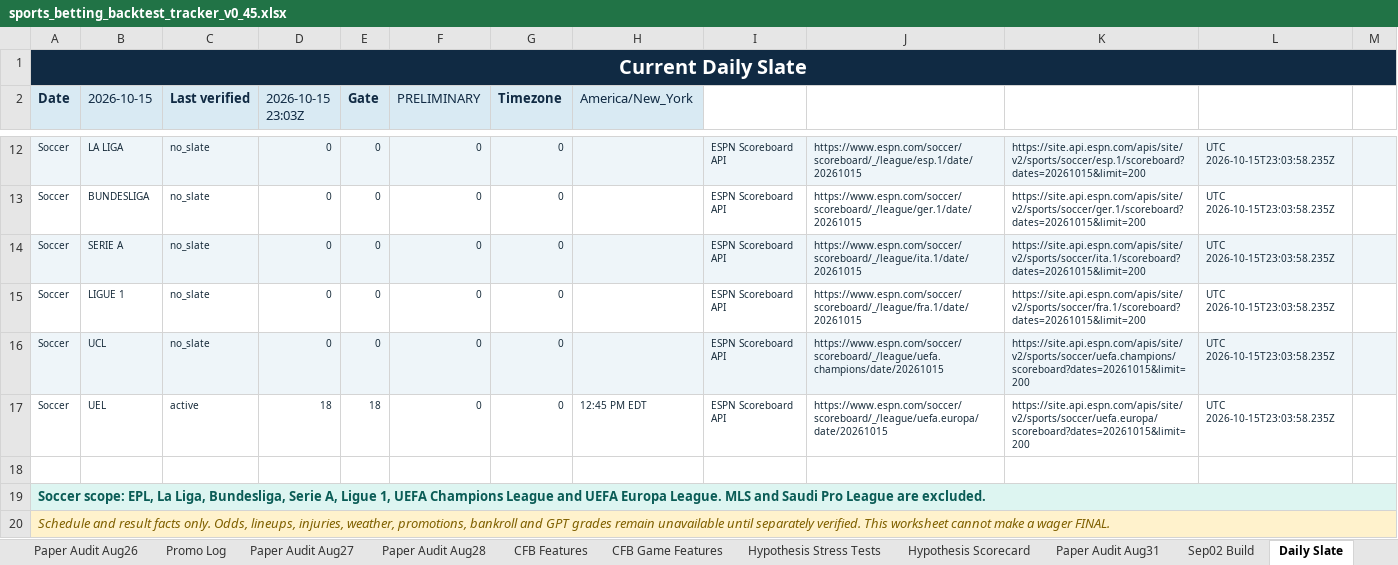
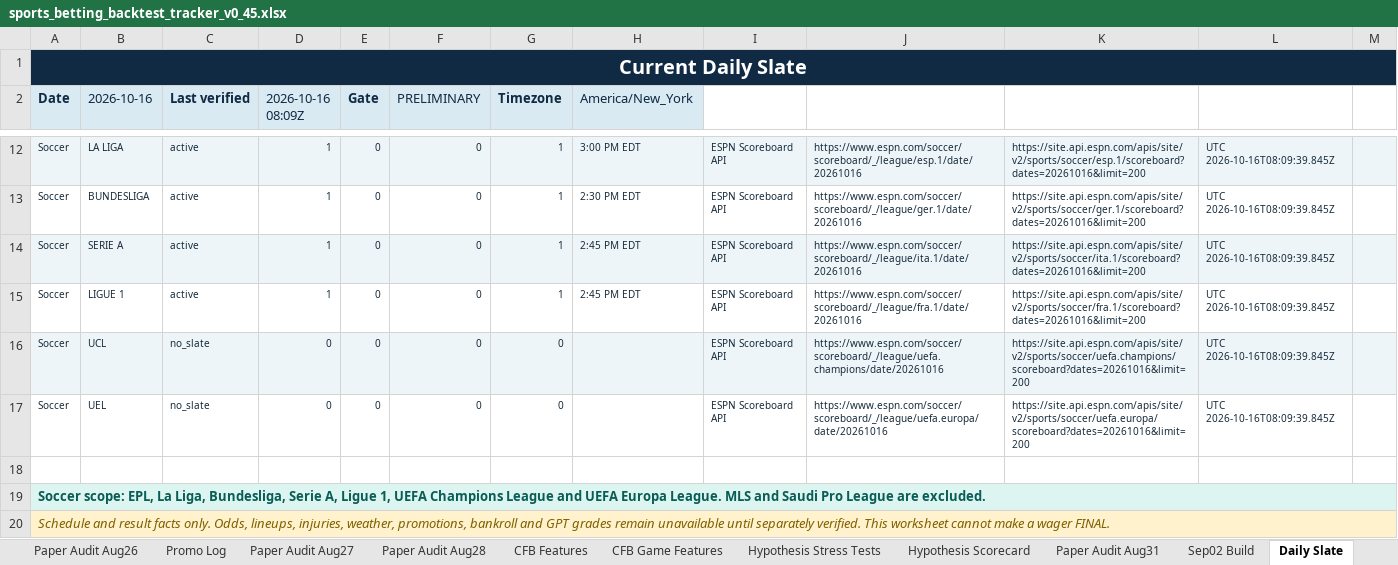
Before and after one commit to KevinKato27/SportsBetting, an Excel workbook: data/imports/sports_betting_backtest_tracker_v0_45.xlsx, sheet Daily Slate, drawn as a sheet; only a part is shown, gaps mark what is left out; values as stored, in another font and other column widths than the file's, no borders; the diff covers the shown part only; the diff names each change by its address in the sheet, - before the commit and + after, or states it on an @@ line.

```diff
--- a/data/imports/sports_betting_backtest_tracker_v0_45.xlsx (sheet Daily Slate)
+++ b/data/imports/sports_betting_backtest_tracker_v0_45.xlsx (sheet Daily Slate)
-B2: 2026-10-15
+B2: 2026-10-16
-D2: 2026-10-15 23:03Z
+D2: 2026-10-16 08:09Z
-C12:C15 (Last verified): no_slate
+C12:C15 (Last verified): active
-D12:D15 (2026-10-16 08:09Z): 0
+D12:D15 (2026-10-16 08:09Z): 1
-G12:G15 (Timezone): 0
+G12:G15 (Timezone): 1
-H12 (America/New_York): (empty)
+H12 (America/New_York): 3:00 PM EDT
-J12: https://www.espn.com/soccer/scoreboard/_/league/esp.1/date/20261015
+J12: https://www.espn.com/soccer/scoreboard/_/league/esp.1/date/20261016
-K12: https://site.api.espn.com/apis/site/v2/sports/soccer/esp.1/scoreboard?dates=20261015&limit=200
+K12: https://site.api.espn.com/apis/site/v2/sports/soccer/esp.1/scoreboard?dates=20261016&limit=200
-L12:L17: UTC 2026-10-15T23:03:58.235Z
+L12:L17: UTC 2026-10-16T08:09:39.845Z
-H13 (America/New_York): (empty)
+H13 (America/New_York): 2:30 PM EDT
-J13: https://www.espn.com/soccer/scoreboard/_/league/ger.1/date/20261015
+J13: https://www.espn.com/soccer/scoreboard/_/league/ger.1/date/20261016
-K13: https://site.api.espn.com/apis/site/v2/sports/soccer/ger.1/scoreboard?dates=20261015&limit=200
+K13: https://site.api.espn.com/apis/site/v2/sports/soccer/ger.1/scoreboard?dates=20261016&limit=200
-H14:H15 (America/New_York): (empty)
+H14:H15 (America/New_York): 2:45 PM EDT
-J14: https://www.espn.com/soccer/scoreboard/_/league/ita.1/date/20261015
+J14: https://www.espn.com/soccer/scoreboard/_/league/ita.1/date/20261016
-K14: https://site.api.espn.com/apis/site/v2/sports/soccer/ita.1/scoreboard?dates=20261015&limit=200
+K14: https://site.api.espn.com/apis/site/v2/sports/soccer/ita.1/scoreboard?dates=20261016&limit=200
-J15: https://www.espn.com/soccer/scoreboard/_/league/fra.1/date/20261015
+J15: https://www.espn.com/soccer/scoreboard/_/league/fra.1/date/20261016
-K15: https://site.api.espn.com/apis/site/v2/sports/soccer/fra.1/scoreboard?dates=20261015&limit=200
+K15: https://site.api.espn.com/apis/site/v2/sports/soccer/fra.1/scoreboard?dates=20261016&limit=200
-J16: https://www.espn.com/soccer/scoreboard/_/league/uefa.champions/date/20261015
+J16: https://www.espn.com/soccer/scoreboard/_/league/uefa.champions/date/20261016
-K16: https://site.api.espn.com/apis/site/v2/sports/soccer/uefa.champions/scoreboard?dates=20261015&limit=200
+K16: https://site.api.espn.com/apis/site/v2/sports/soccer/uefa.champions/scoreboard?dates=20261016&limit=200
-C17 (Last verified): active
+C17 (Last verified): no_slate
-D17 (2026-10-16 08:09Z): 18
+D17 (2026-10-16 08:09Z): 0
-E17 (Gate): 18
+E17 (Gate): 0
-H17 (America/New_York): 12:45 PM EDT
+H17 (America/New_York): (empty)
-J17: https://www.espn.com/soccer/scoreboard/_/league/uefa.europa/date/20261015
+J17: https://www.espn.com/soccer/scoreboard/_/league/uefa.europa/date/20261016
-K17: https://site.api.espn.com/apis/site/v2/sports/soccer/uefa.europa/scoreboard?dates=20261015&limit=200
+K17: https://site.api.espn.com/apis/site/v2/sports/soccer/uefa.europa/scoreboard?dates=20261016&limit=200
```
Also changed, not shown: 34 edited cells elsewhere in this sheet, 2 other files.
